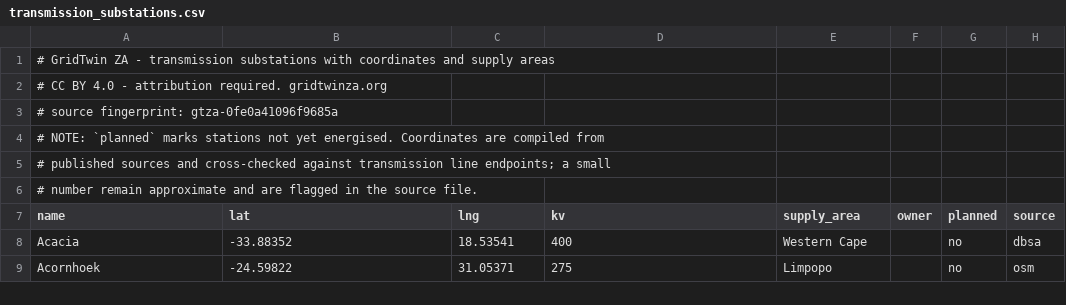
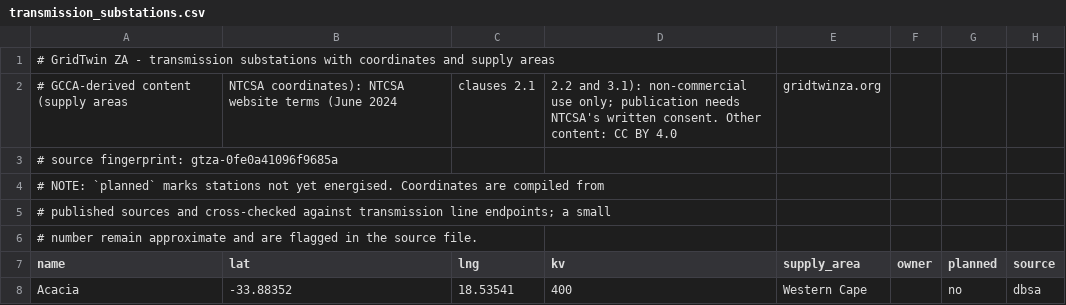
Before and after one commit to nickhedley/gridtwin-za, a CSV file: public_data/transmission_substations.csv, drawn as a sheet; only a part is shown; the shorter side is filled out with more unchanged rows.

```diff
--- a/public_data/transmission_substations.csv
+++ b/public_data/transmission_substations.csv
@@ -1,3 +1,3 @@
 # GridTwin ZA - transmission substations with coordinates and supply areas
-# CC BY 4.0 - attribution required. gridtwinza.org
+# GCCA-derived content (supply areas, NTCSA coordinates): NTCSA website terms (June 2024, clauses 2.1, 2.2 and 3.1): non-commercial use only; publication needs NTCSA's written consent. Other content: CC BY 4.0, gridtwinza.org
 # source fingerprint: gtza-0fe0a41096f9685a
```
Also changed, not shown: public_data/connection_headroom.csv, 10 other files.
